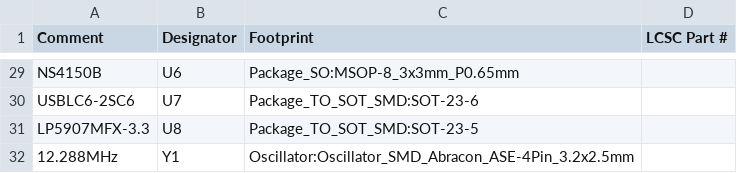
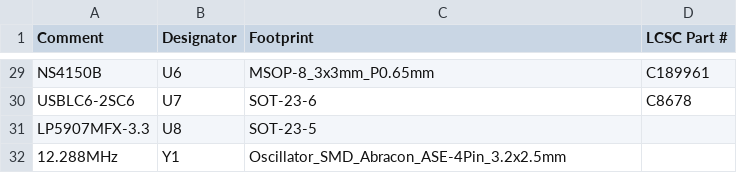
Before and after one commit to zeeman-effect/pixel-snap-voice, a CSV file: hardware/kicad/jlcpcb_bom.csv, drawn as a sheet; only a part is shown, gaps mark what is left out; the diff covers the shown part only.

```diff
--- a/hardware/kicad/jlcpcb_bom.csv
+++ b/hardware/kicad/jlcpcb_bom.csv
@@ -29,4 +29,4 @@
-"NS4150B","U6","Package_SO:MSOP-8_3x3mm_P0.65mm",""
-"USBLC6-2SC6","U7","Package_TO_SOT_SMD:SOT-23-6",""
-"LP5907MFX-3.3","U8","Package_TO_SOT_SMD:SOT-23-5",""
-"12.288MHz","Y1","Oscillator:Oscillator_SMD_Abracon_ASE-4Pin_3.2x2.5mm",""
+"NS4150B","U6","MSOP-8_3x3mm_P0.65mm","C189961"
+"USBLC6-2SC6","U7","SOT-23-6","C8678"
+"LP5907MFX-3.3","U8","SOT-23-5",""
+"12.288MHz","Y1","Oscillator_SMD_Abracon_ASE-4Pin_3.2x2.5mm",""
```
Also changed, not shown: 42 edited cells elsewhere in this file, hardware/kicad/fab/recorder-pos.csv, hardware/kicad/jlcpcb_cpl.csv, 40 other files.
